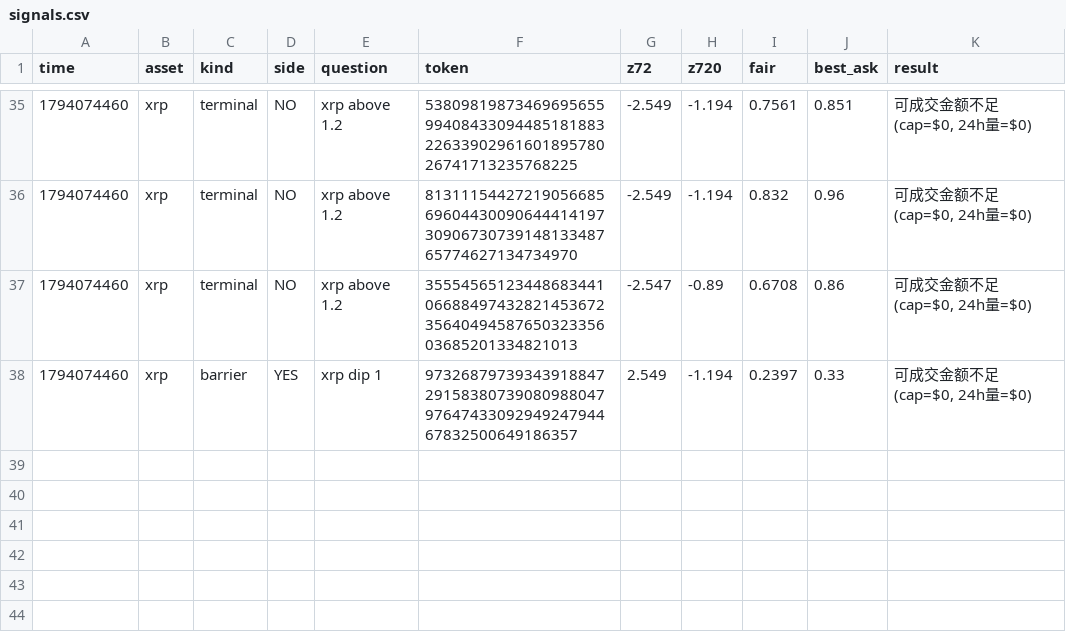
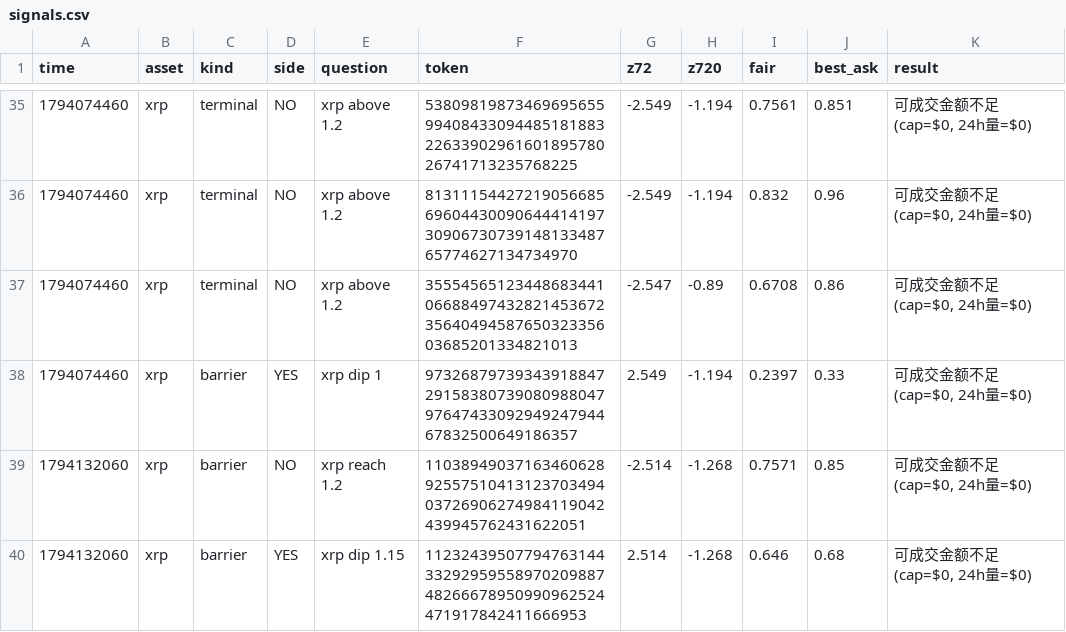
Before and after one commit to zoulei2000-ai/a08-paper, a CSV file: signals.csv, drawn as a sheet; only a part is shown, gaps mark what is left out; the diff names each change by its address in the sheet, - before the commit and + after, or states it on an @@ line.

```diff
--- a/signals.csv
+++ b/signals.csv
+row 39: 1794132060 | xrp | barrier | NO | xrp reach 1.2 | 110389490371634606289255751041312370349403726906274984119042439945762431622051 | -2.514 | -1.268 | 0.7571 | 0.85 | 可成交金额不足(cap=$0, 24h量=$0)
+row 40: 1794132060 | xrp | barrier | YES | xrp dip 1.15 | 112324395077947631443329295955897020988748266678950990962524471917842411666953 | 2.514 | -1.268 | 0.646 | 0.68 | 可成交金额不足(cap=$0, 24h量=$0)
```
Also changed, not shown: equity.csv, 2 other files.
